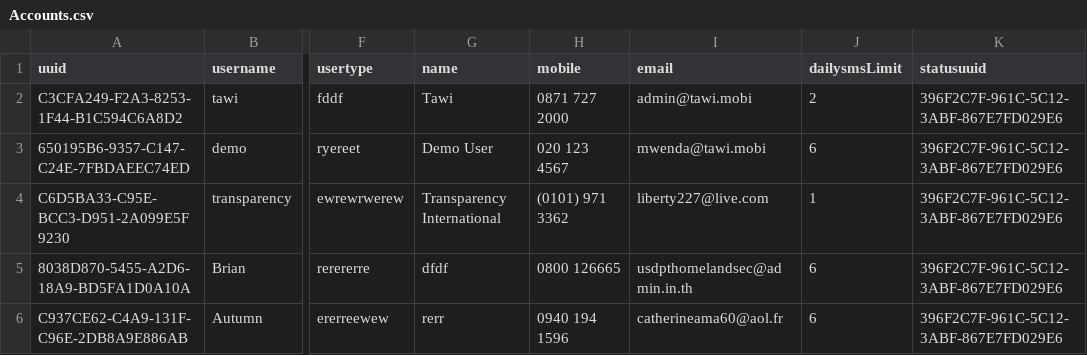
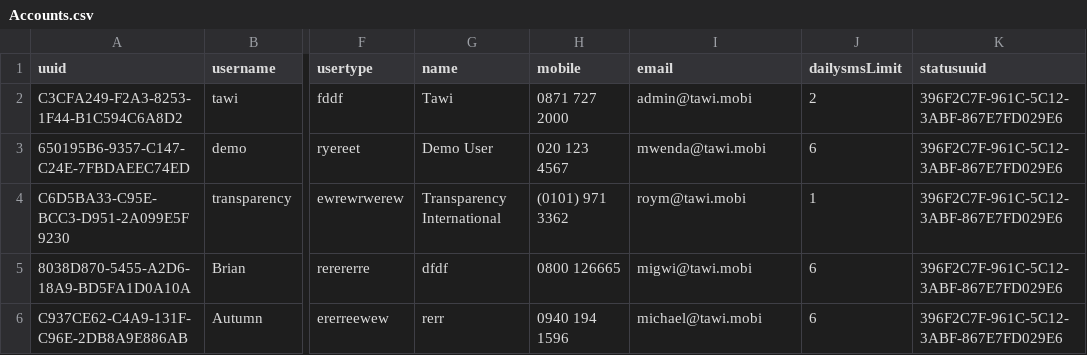
Before and after one commit to TawiKenya/BabbleSMS, a CSV file: webapp/etc/sql/data/Accounts.csv, drawn as a sheet; only a part is shown, gaps mark what is left out; the diff names each change by its address in the sheet, - before the commit and + after, or states it on an @@ line.

```diff
--- a/webapp/etc/sql/data/Accounts.csv
+++ b/webapp/etc/sql/data/Accounts.csv
-I4 (email): liberty227@live.com
+I4 (email): roym@tawi.mobi
-I5 (email): usdpthomelandsec@admin.in.th
+I5 (email): migwi@tawi.mobi
-I6 (email): catherineama60@aol.fr
+I6 (email): michael@tawi.mobi
```
Also changed, not shown: 11 other files.
